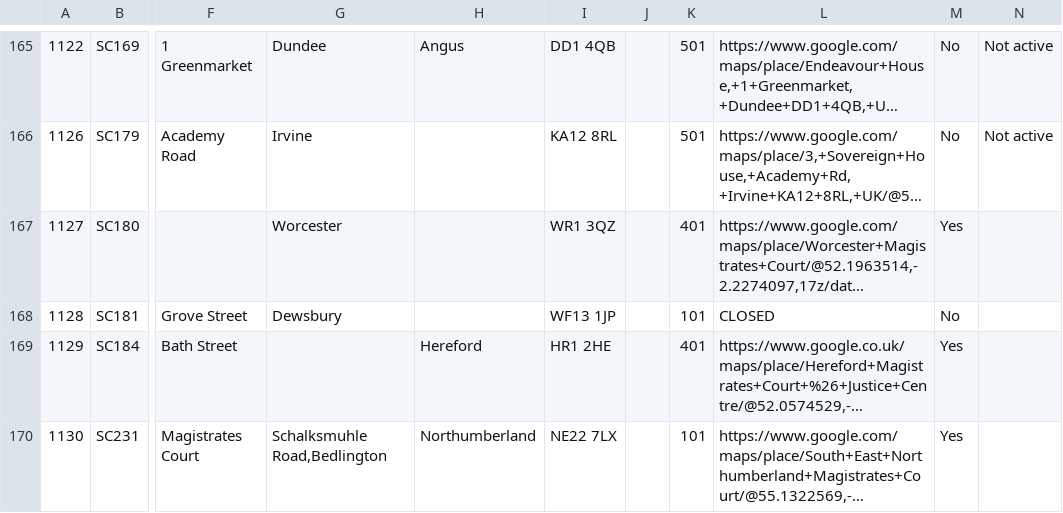
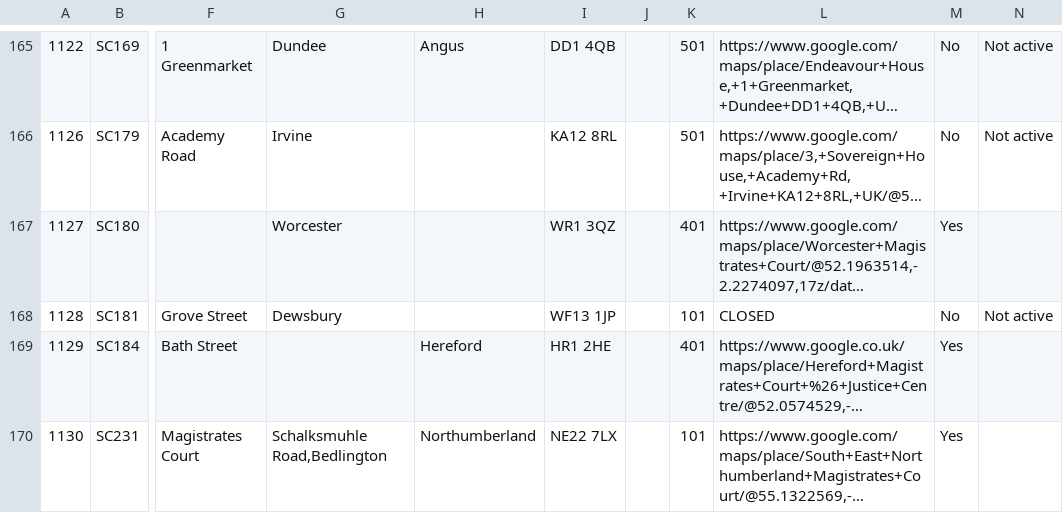
Before and after one commit to hmcts/sscs-common, a CSV file: src/main/resources/reference-data/sscs-venues.csv, drawn as a sheet; only a part is shown, gaps mark what is left out; long unchanged cells end in …; the diff names each change by its address in the sheet, - before the commit and + after, or states it on an @@ line.

```diff
--- a/src/main/resources/reference-data/sscs-venues.csv
+++ b/src/main/resources/reference-data/sscs-venues.csv
-N168: (empty)
+N168: Not active
```
Also changed, not shown: 1 other file.
